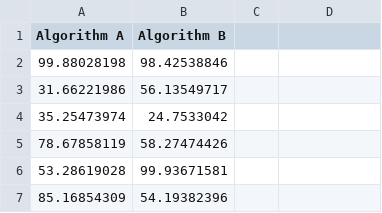
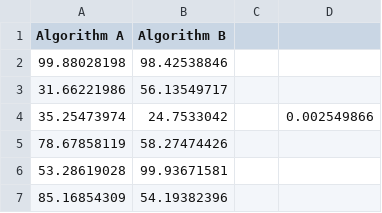
Before and after one commit to ProfProgram/university-repo, a CSV file: Final Year/CS3CI/Lab-HandIn/data/problem5.csv, drawn as a sheet; only a part is shown; the diff names each change by its address in the sheet, - before the commit and + after, or states it on an @@ line.

```diff
--- a/Final Year/CS3CI/Lab-HandIn/data/problem5.csv
+++ b/Final Year/CS3CI/Lab-HandIn/data/problem5.csv
-D4: (empty)
+D4: 0.002549866
```
Also changed, not shown: Final Year/CS3CI/Lab-HandIn/data/problem1.csv, Final Year/CS3CI/Lab-HandIn/data/problem2.csv, 3 other files.
